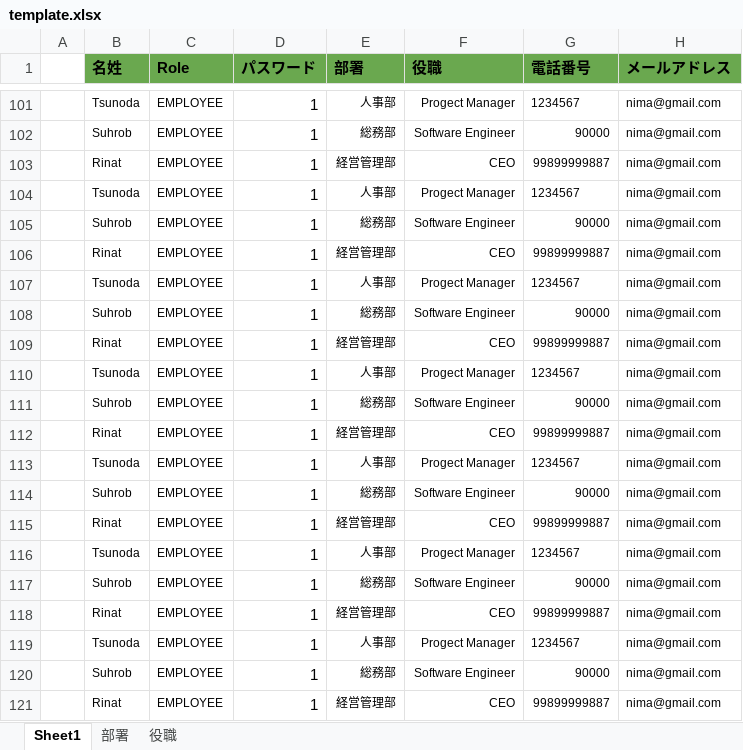
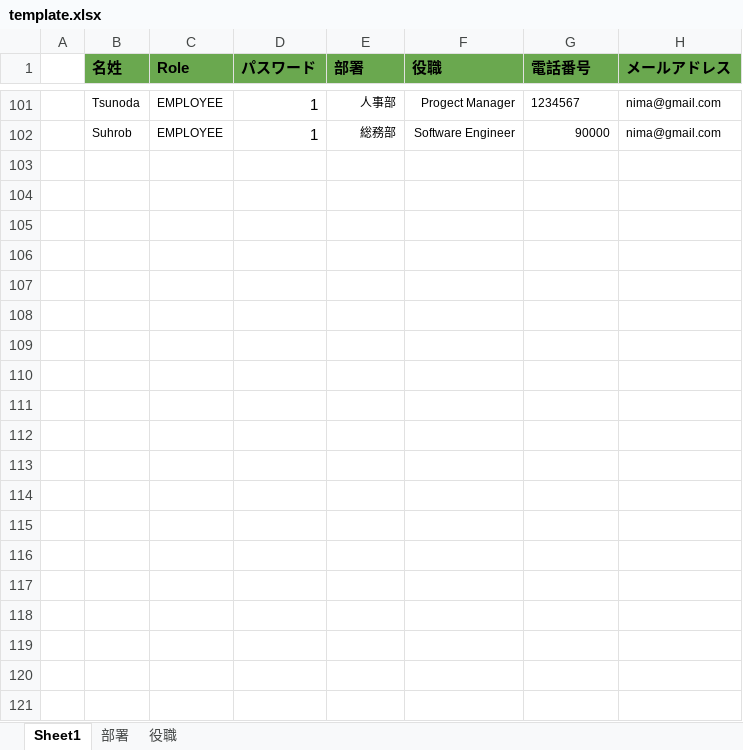
Before and after one commit to jdu9a0009/attendance_backend, an Excel workbook: template.xlsx, sheet Sheet1, drawn as a sheet; only a part is shown, gaps mark what is left out; values as stored, in another font and other column widths than the file's, no borders; the diff covers the shown part only; the diff names each change by its address in the sheet, - before the commit and + after, or states it on an @@ line.

```diff
--- a/template.xlsx (sheet Sheet1)
+++ b/template.xlsx (sheet Sheet1)
-row 103:  | Rinat | EMPLOYEE | 1 | 経営管理部 | CEO | 99899999887 | nima@gmail.com
-row 104:  | Tsunoda | EMPLOYEE | 1 | 人事部 | Progect Manager | 1234567 | nima@gmail.com
-row 105:  | Suhrob | EMPLOYEE | 1 | 総務部 | Software Engineer | 90000 | nima@gmail.com
-row 106:  | Rinat | EMPLOYEE | 1 | 経営管理部 | CEO | 99899999887 | nima@gmail.com
-row 107:  | Tsunoda | EMPLOYEE | 1 | 人事部 | Progect Manager | 1234567 | nima@gmail.com
-row 108:  | Suhrob | EMPLOYEE | 1 | 総務部 | Software Engineer | 90000 | nima@gmail.com
-row 109:  | Rinat | EMPLOYEE | 1 | 経営管理部 | CEO | 99899999887 | nima@gmail.com
-row 110:  | Tsunoda | EMPLOYEE | 1 | 人事部 | Progect Manager | 1234567 | nima@gmail.com
-row 111:  | Suhrob | EMPLOYEE | 1 | 総務部 | Software Engineer | 90000 | nima@gmail.com
-row 112:  | Rinat | EMPLOYEE | 1 | 経営管理部 | CEO | 99899999887 | nima@gmail.com
-row 113:  | Tsunoda | EMPLOYEE | 1 | 人事部 | Progect Manager | 1234567 | nima@gmail.com
-row 114:  | Suhrob | EMPLOYEE | 1 | 総務部 | Software Engineer | 90000 | nima@gmail.com
-row 115:  | Rinat | EMPLOYEE | 1 | 経営管理部 | CEO | 99899999887 | nima@gmail.com
-row 116:  | Tsunoda | EMPLOYEE | 1 | 人事部 | Progect Manager | 1234567 | nima@gmail.com
-row 117:  | Suhrob | EMPLOYEE | 1 | 総務部 | Software Engineer | 90000 | nima@gmail.com
-row 118:  | Rinat | EMPLOYEE | 1 | 経営管理部 | CEO | 99899999887 | nima@gmail.com
-row 119:  | Tsunoda | EMPLOYEE | 1 | 人事部 | Progect Manager | 1234567 | nima@gmail.com
-row 120:  | Suhrob | EMPLOYEE | 1 | 総務部 | Software Engineer | 90000 | nima@gmail.com
-row 121:  | Rinat | EMPLOYEE | 1 | 経営管理部 | CEO | 99899999887 | nima@gmail.com
```
Also changed, not shown: 81 removed rows elsewhere in this sheet, 3 other files.
